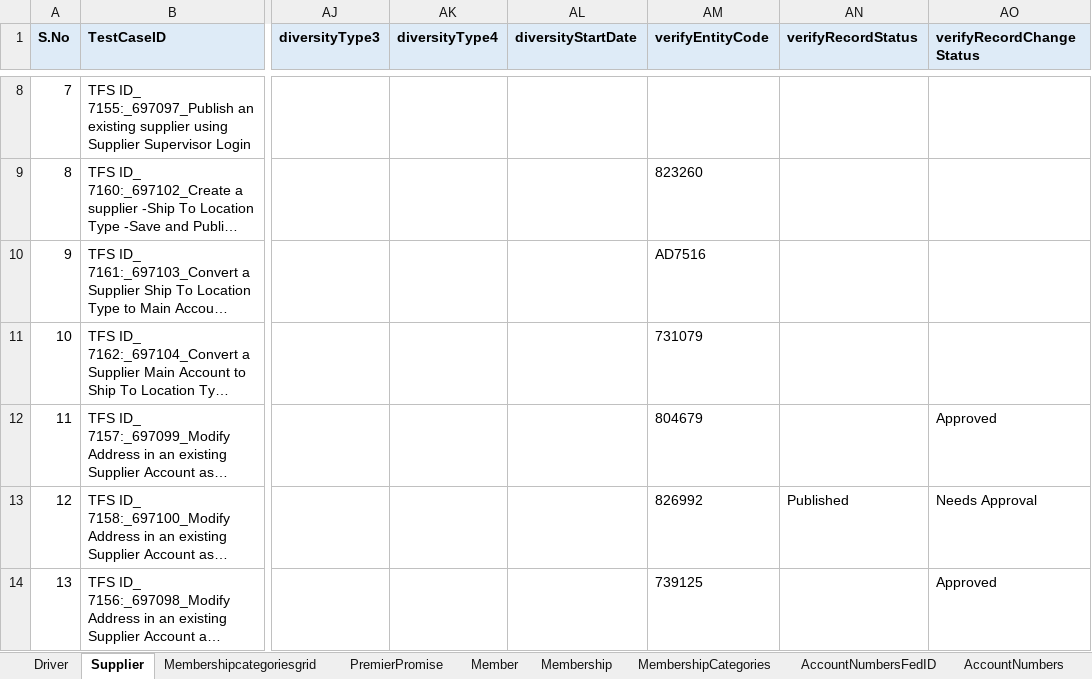
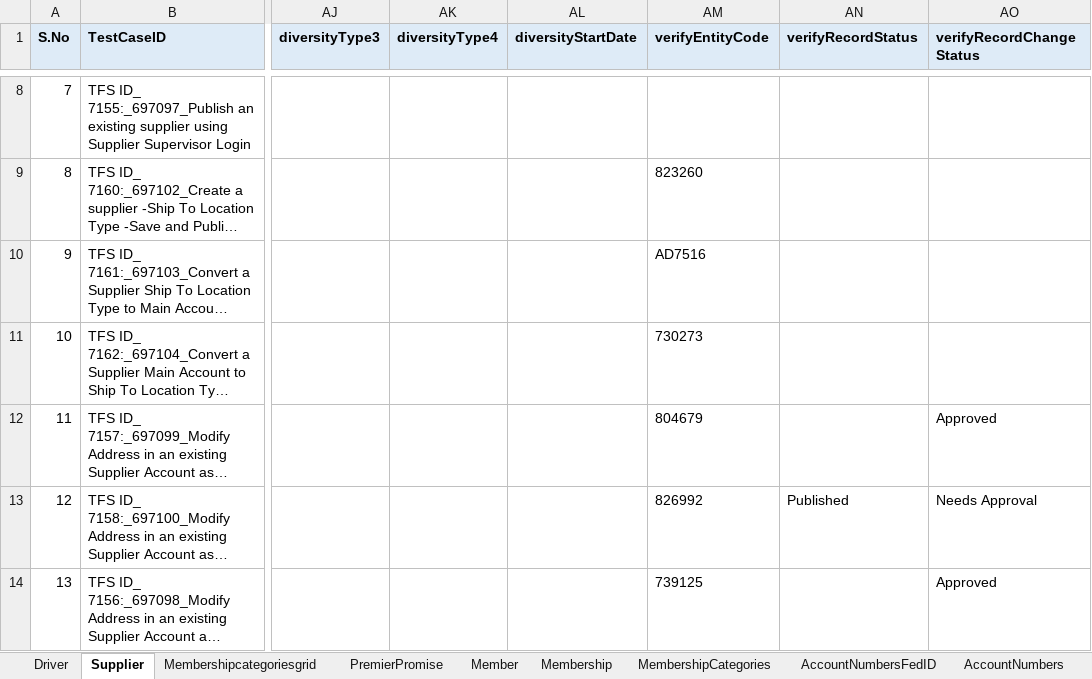
Before and after one commit to FaridhahN/Dynamics_CRM_Cloud_2023_Wave1, an Excel workbook: data/CRMCloud_Testdata.xlsx, sheet Supplier, drawn as a sheet; only a part is shown, gaps mark what is left out; long unchanged cells end in …; values as stored, in another font and other column widths than the file's, no borders; the diff names each change by its address in the sheet, - before the commit and + after, or states it on an @@ line.

```diff
--- a/data/CRMCloud_Testdata.xlsx (sheet Supplier)
+++ b/data/CRMCloud_Testdata.xlsx (sheet Supplier)
-AM11 (verifyEntityCode): 731079
+AM11 (verifyEntityCode): 730273
```
Also changed, not shown: sheet Driver, hidden cells.
